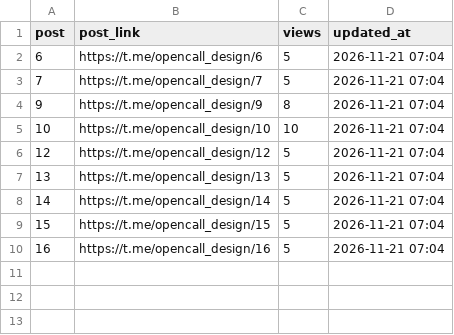
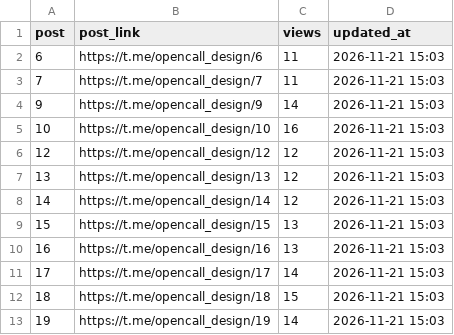
Before and after one commit to SENYANABE/opencall, a CSV file: data/post_views.csv, drawn as a sheet.

```diff
--- a/data/post_views.csv
+++ b/data/post_views.csv
@@ -1,10 +1,13 @@
 post,post_link,views,updated_at
-6,https://t.me/opencall_design/6,5,2026-11-21 07:04
-7,https://t.me/opencall_design/7,5,2026-11-21 07:04
-9,https://t.me/opencall_design/9,8,2026-11-21 07:04
-10,https://t.me/opencall_design/10,10,2026-11-21 07:04
-12,https://t.me/opencall_design/12,5,2026-11-21 07:04
-13,https://t.me/opencall_design/13,5,2026-11-21 07:04
-14,https://t.me/opencall_design/14,5,2026-11-21 07:04
-15,https://t.me/opencall_design/15,5,2026-11-21 07:04
-16,https://t.me/opencall_design/16,5,2026-11-21 07:04
+6,https://t.me/opencall_design/6,11,2026-11-21 15:03
+7,https://t.me/opencall_design/7,11,2026-11-21 15:03
+9,https://t.me/opencall_design/9,14,2026-11-21 15:03
+10,https://t.me/opencall_design/10,16,2026-11-21 15:03
+12,https://t.me/opencall_design/12,12,2026-11-21 15:03
+13,https://t.me/opencall_design/13,12,2026-11-21 15:03
+14,https://t.me/opencall_design/14,12,2026-11-21 15:03
+15,https://t.me/opencall_design/15,13,2026-11-21 15:03
+16,https://t.me/opencall_design/16,13,2026-11-21 15:03
+17,https://t.me/opencall_design/17,14,2026-11-21 15:03
+18,https://t.me/opencall_design/18,15,2026-11-21 15:03
+19,https://t.me/opencall_design/19,14,2026-11-21 15:03
```
Also changed, not shown: data/runs.csv, 10 other files.
